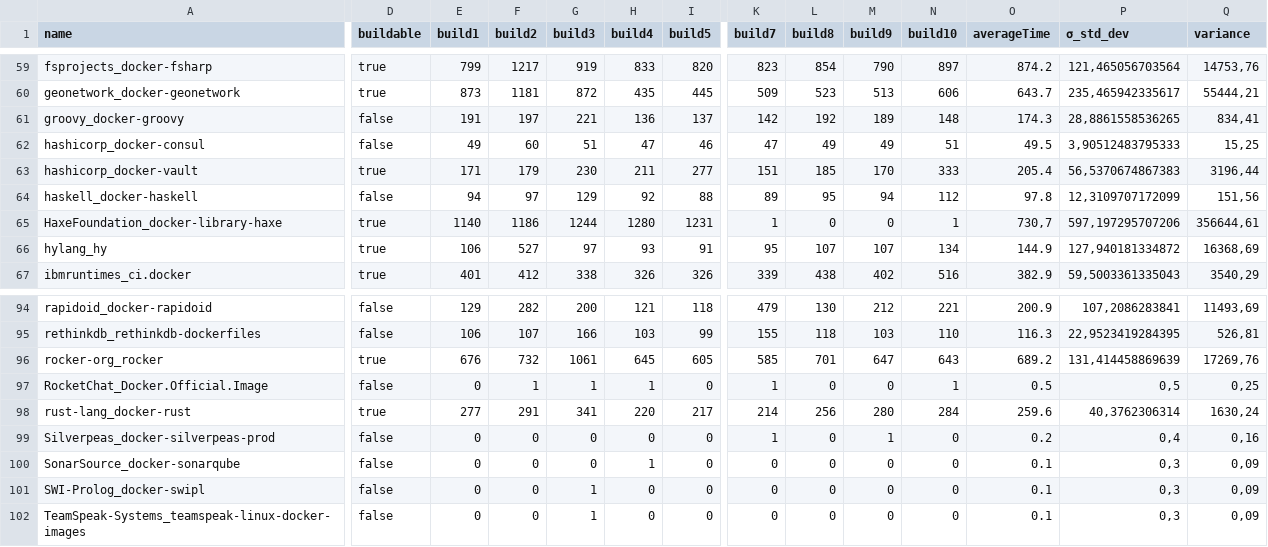
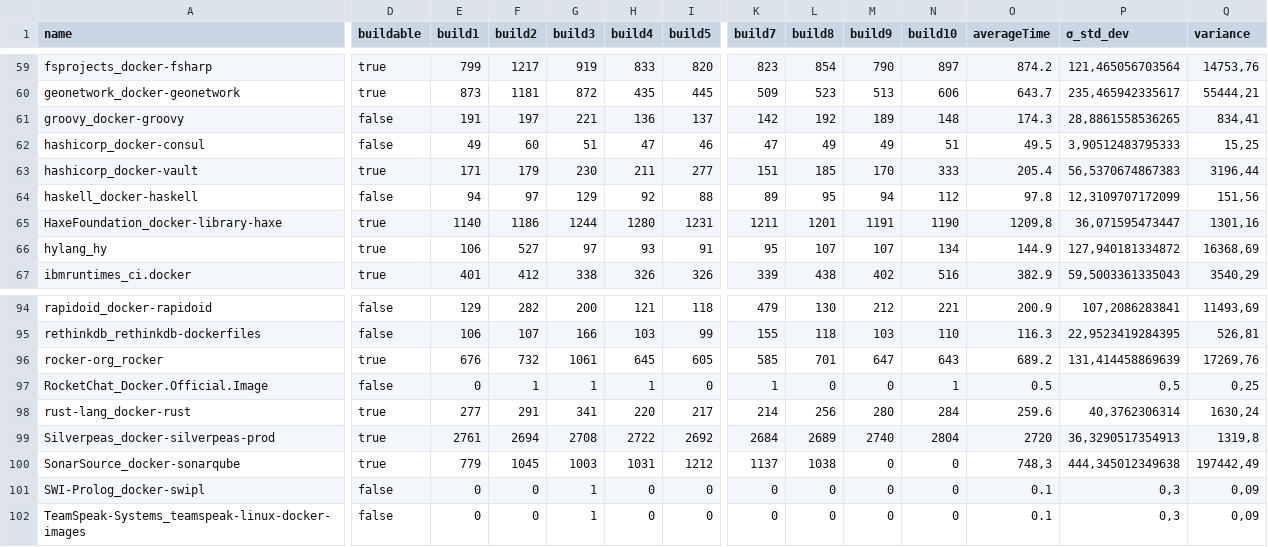
Before and after one commit to cicciog/JDockerController, a CSV file: output/DockerBuildImages.csv, drawn as a sheet; only a part is shown, gaps mark what is left out; the diff covers the shown part only; the diff names each change by its address in the sheet, - before the commit and + after, or states it on an @@ line.

Commit message:
update times of build in csv file

```diff
--- a/output/DockerBuildImages.csv
+++ b/output/DockerBuildImages.csv
-K65 (build7): 1
+K65 (build7): 1211
-L65 (build8): 0
+L65 (build8): 1201
-M65 (build9): 0
+M65 (build9): 1191
-N65 (build10): 1
+N65 (build10): 1190
-O65 (averageTime): 730,7
+O65 (averageTime): 1209,8
-P65 (σ_std_dev): 597,197295707206
+P65 (σ_std_dev): 36,071595473447
-Q65 (variance): 356644,61
+Q65 (variance): 1301,16
-D99:D100 (buildable): false
+D99:D100 (buildable): true
-E99 (build1): 0
+E99 (build1): 2761
-F99 (build2): 0
+F99 (build2): 2694
-G99 (build3): 0
+G99 (build3): 2708
-H99 (build4): 0
+H99 (build4): 2722
-I99 (build5): 0
+I99 (build5): 2692
-K99 (build7): 1
+K99 (build7): 2684
-L99 (build8): 0
+L99 (build8): 2689
-M99 (build9): 1
+M99 (build9): 2740
-N99 (build10): 0
+N99 (build10): 2804
-O99 (averageTime): 0.2
+O99 (averageTime): 2720
-P99 (σ_std_dev): 0,4
+P99 (σ_std_dev): 36,3290517354913
-Q99 (variance): 0,16
+Q99 (variance): 1319,8
-E100 (build1): 0
+E100 (build1): 779
-F100 (build2): 0
+F100 (build2): 1045
-G100 (build3): 0
+G100 (build3): 1003
-H100 (build4): 1
+H100 (build4): 1031
-I100 (build5): 0
+I100 (build5): 1212
-K100 (build7): 0
+K100 (build7): 1137
-L100 (build8): 0
+L100 (build8): 1038
-O100 (averageTime): 0.1
+O100 (averageTime): 748,3
-P100 (σ_std_dev): 0,3
+P100 (σ_std_dev): 444,345012349638
-Q100 (variance): 0,09
+Q100 (variance): 197442,49
```
Also changed, not shown: 2 edited cells elsewhere in this file, 5 other files.
